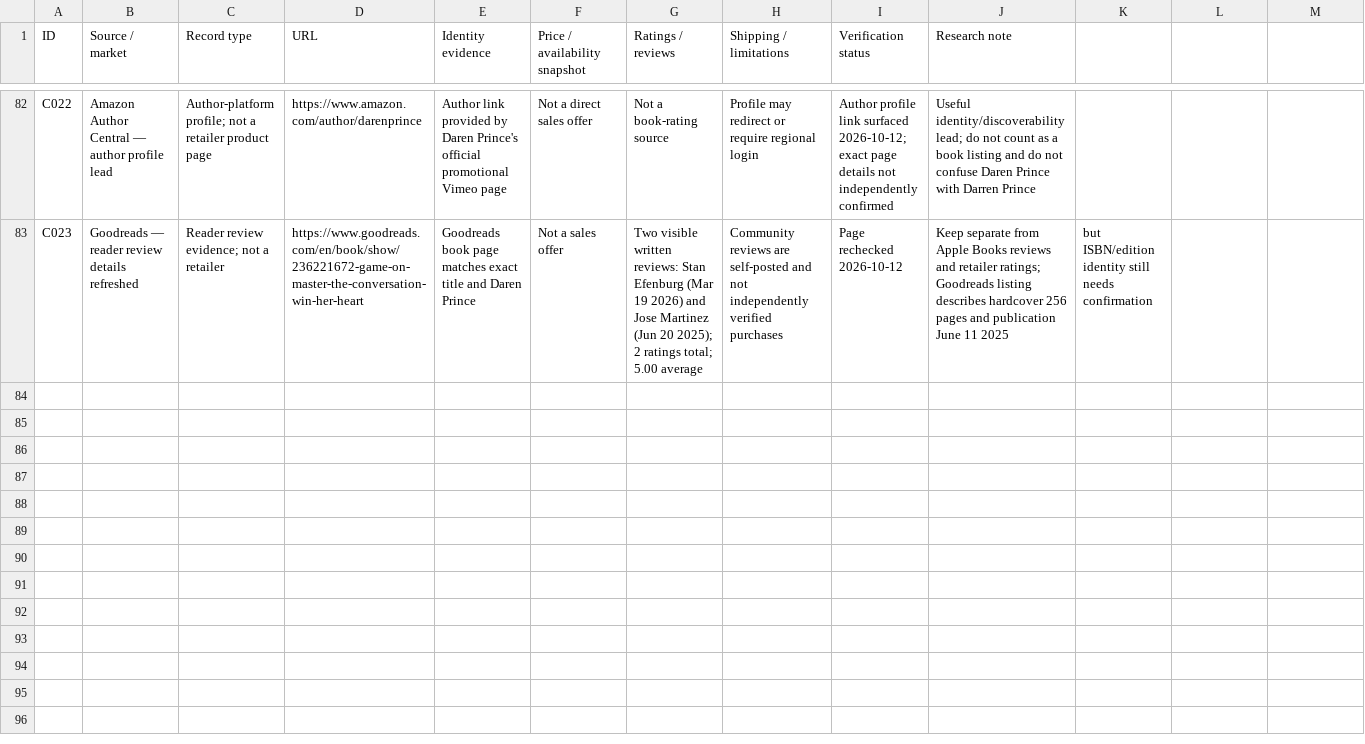
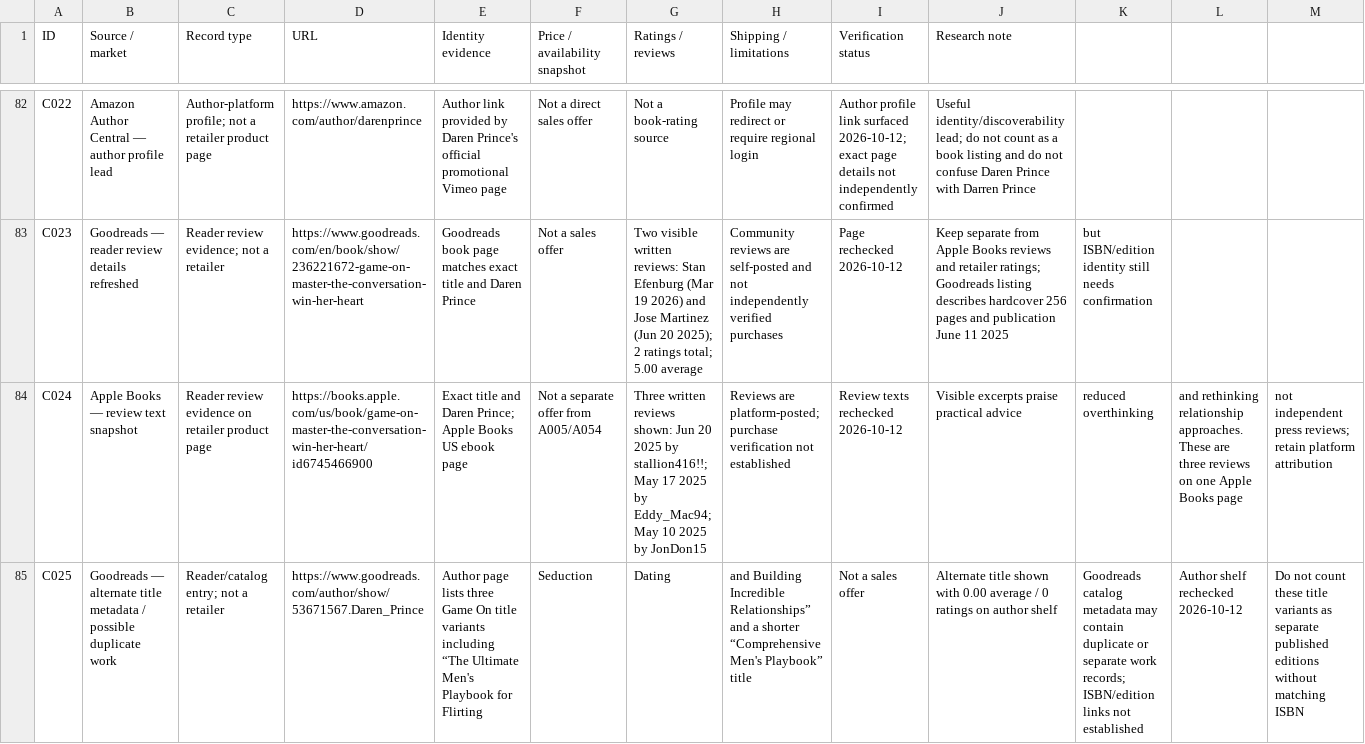
Before and after one commit to darenprince/darenprince-author, a CSV file: docs/research/game-on-source-update-2026-10-12.csv, drawn as a sheet; only a part is shown, gaps mark what is left out; rows hold the shown columns only; the diff covers the shown part only; the diff names each change by its address in the sheet, - before the commit and + after, or states it on an @@ line.

Commit message:
Continue title-and-author retailer and review research

```diff
--- a/docs/research/game-on-source-update-2026-10-12.csv
+++ b/docs/research/game-on-source-update-2026-10-12.csv
+row 84: C024 | Apple Books — review text snapshot | Reader review evidence on retailer product page | https://books.apple.com/us/book/game-on-master-the-conversation-win-her-heart/id6745466900 | Exact title and Daren Prince; Apple Books US ebook page | Not a separate offer from A005/A054 | Three written reviews shown: Jun 20 2025 by stallion416!!; May 17 2025 by Eddy_Mac94; May 10 2025 by JonDon15 | Reviews are platform-posted; purchase verification not established | Review texts rechecked 2026-10-12 | Visible excerpts praise practical advice | reduced overthinking | and rethinking relationship approaches. These are three reviews on one Apple Books page | not independent press reviews; retain platform attribution
+row 85: C025 | Goodreads — alternate title metadata / possible duplicate work | Reader/catalog entry; not a retailer | https://www.goodreads.com/author/show/53671567.Daren_Prince | Author page lists three Game On title variants including “The Ultimate Men's Playbook for Flirting | Seduction | Dating | and Building Incredible Relationships” and a shorter “Comprehensive Men's Playbook” title | Not a sales offer | Alternate title shown with 0.00 average / 0 ratings on author shelf | Goodreads catalog metadata may contain duplicate or separate work records; ISBN/edition links not established | Author shelf rechecked 2026-10-12 | Do not count these title variants as separate published editions without matching ISBN
```
Also changed, not shown: 1 added row and 9 edited cells elsewhere in this file.
